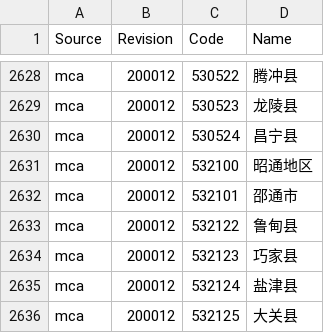
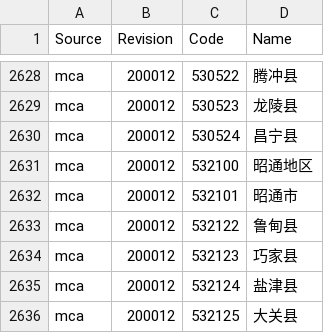
Before and after one commit to cn/GB2260, a TSV file: mca/200012.tsv, drawn as a sheet; only a part is shown, gaps mark what is left out; the diff covers the shown part only.

```diff
--- a/mca/200012.tsv
+++ b/mca/200012.tsv
@@ -2631,3 +2631,3 @@ mca	200012	530524	昌宁县
 mca	200012	532100	昭通地区
-mca	200012	532101	邵通市
+mca	200012	532101	昭通市
 mca	200012	532122	鲁甸县
```
Also changed, not shown: 7 moved rows and 4 edited cells elsewhere in this file, mca/200112.tsv, mca/200312.tsv, 33 other files.
